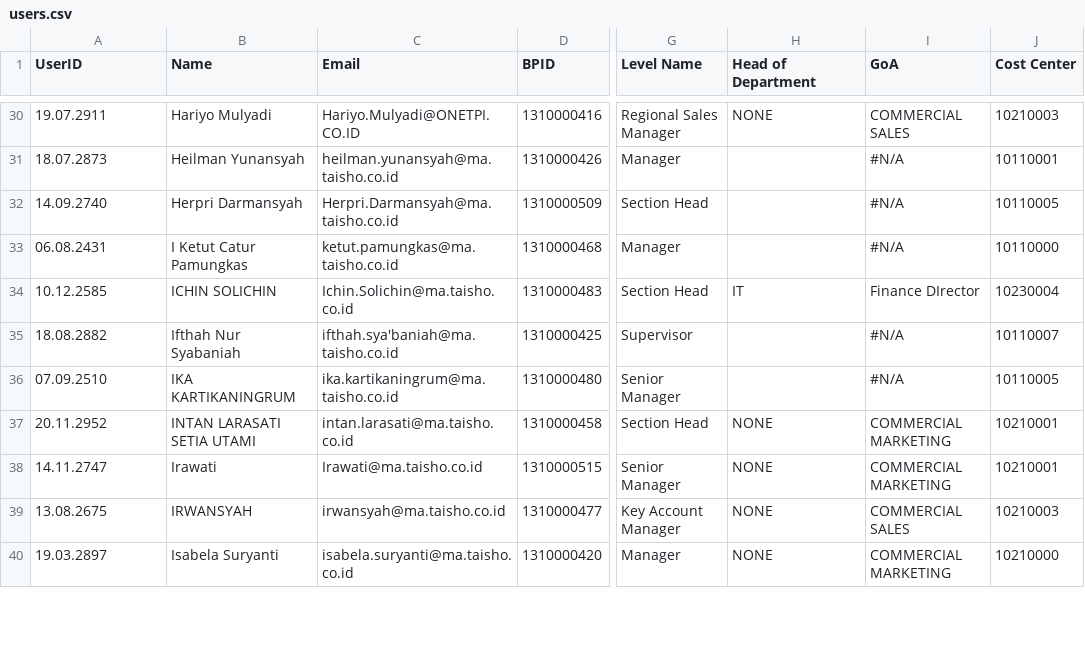
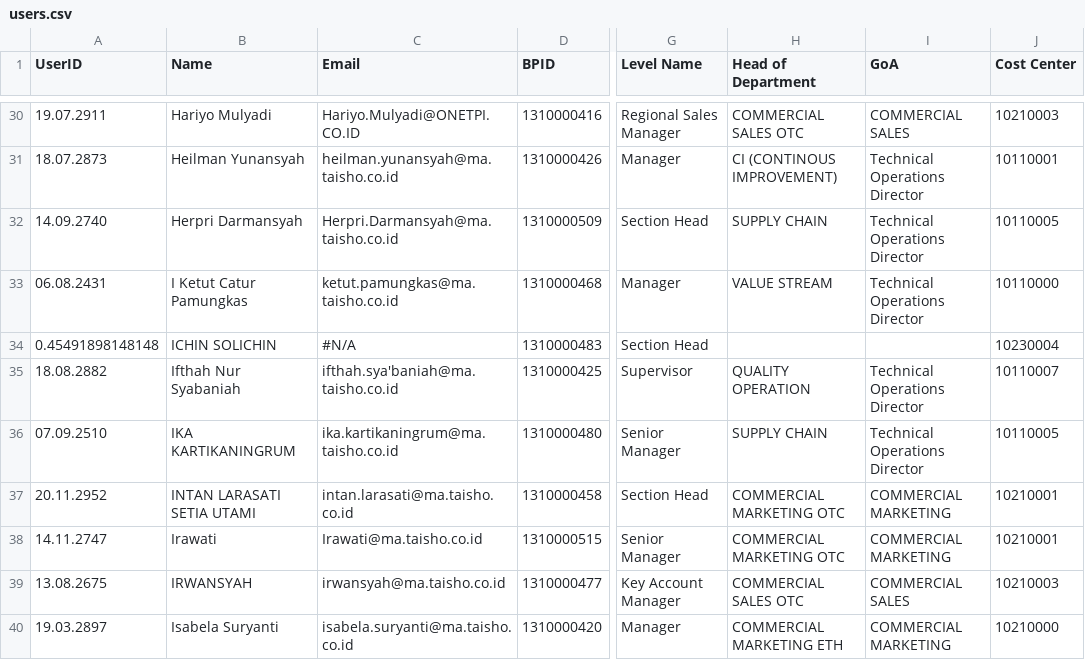
Before and after one commit to andiFebianto123/Expense-Claim, a CSV file: storage/app/data/users.csv, drawn as a sheet; only a part is shown, gaps mark what is left out; the diff covers the shown part only; the diff names each change by its address in the sheet, - before the commit and + after, or states it on an @@ line.

Commit message:
Expense menu user request v-1

```diff
--- a/storage/app/data/users.csv
+++ b/storage/app/data/users.csv
-H30 (Head of Department): NONE
+H30 (Head of Department): COMMERCIAL SALES OTC
-H31 (Head of Department): (empty)
+H31 (Head of Department): CI (CONTINOUS IMPROVEMENT)
-I31:I33 (GoA): #N/A
+I31:I33 (GoA): Technical Operations Director
-H32 (Head of Department): (empty)
+H32 (Head of Department): SUPPLY CHAIN
-H33 (Head of Department): (empty)
+H33 (Head of Department): VALUE STREAM
-A34 (UserID): 10.12.2585
+A34 (UserID): 0.45491898148148
-C34 (Email): Ichin.Solichin@ma.taisho.co.id
+C34 (Email): #N/A
-H34 (Head of Department): IT
+H34 (Head of Department): (empty)
-I34 (GoA): Finance DIrector
+I34 (GoA): (empty)
-H35 (Head of Department): (empty)
+H35 (Head of Department): QUALITY OPERATION
-I35:I36 (GoA): #N/A
+I35:I36 (GoA): Technical Operations Director
-H36 (Head of Department): (empty)
+H36 (Head of Department): SUPPLY CHAIN
-H37:H38 (Head of Department): NONE
+H37:H38 (Head of Department): COMMERCIAL MARKETING OTC
-H39 (Head of Department): NONE
+H39 (Head of Department): COMMERCIAL SALES OTC
-H40 (Head of Department): NONE
+H40 (Head of Department): COMMERCIAL MARKETING ETH
```
Also changed, not shown: 138 edited cells elsewhere in this file, 18 other files.
